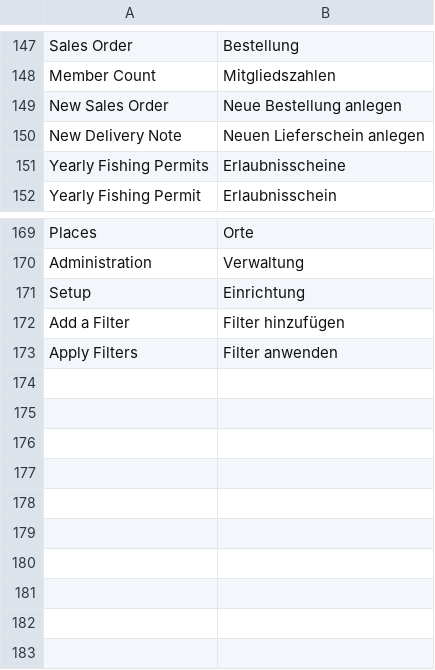
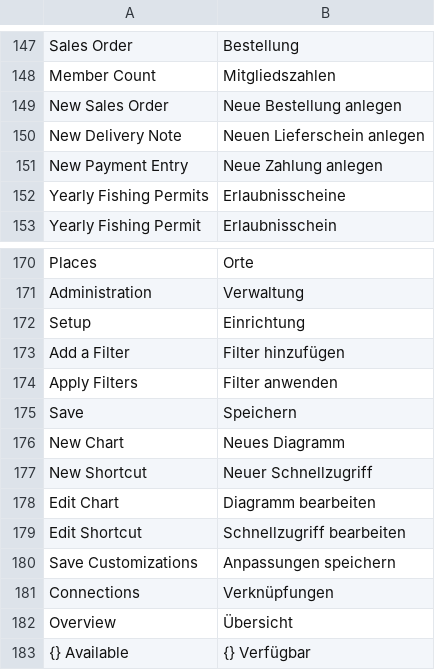
Before and after one commit to alyf-de/landa, a CSV file: landa/translations/de.csv, drawn as a sheet; only a part is shown, gaps mark what is left out; the diff names each change by its address in the sheet, - before the commit and + after, or states it on an @@ line.

Commit message:
feat: extend translation table (LANDA-70)

```diff
--- a/landa/translations/de.csv
+++ b/landa/translations/de.csv
+row 151: New Payment Entry | Neue Zahlung anlegen
+row 175: Save | Speichern
+row 176: New Chart | Neues Diagramm
+row 177: New Shortcut | Neuer Schnellzugriff
+row 178: Edit Chart | Diagramm bearbeiten
+row 179: Edit Shortcut | Schnellzugriff bearbeiten
+row 180: Save Customizations | Anpassungen speichern
+row 181: Connections | Verknüpfungen
+row 182: Overview | Übersicht
+row 183: {} Available | {} Verfügbar
```
